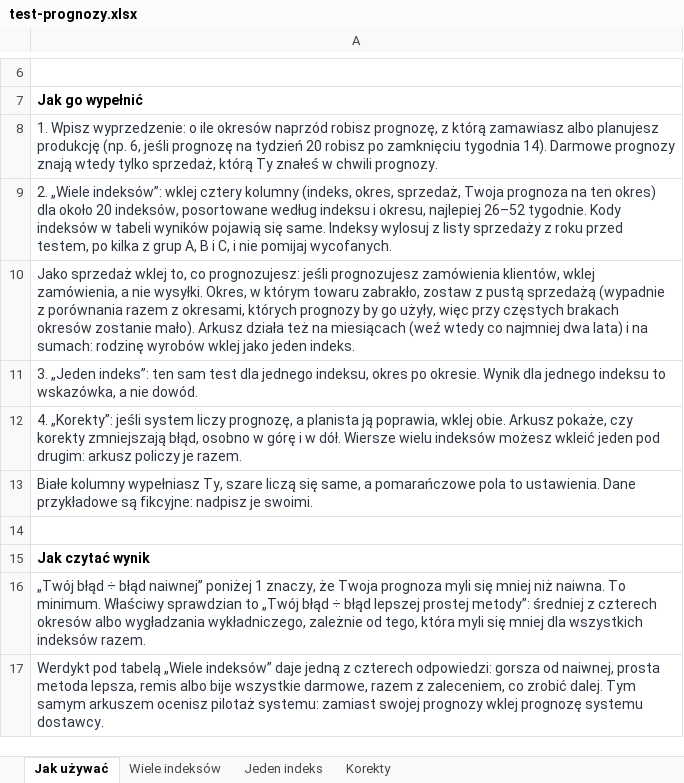
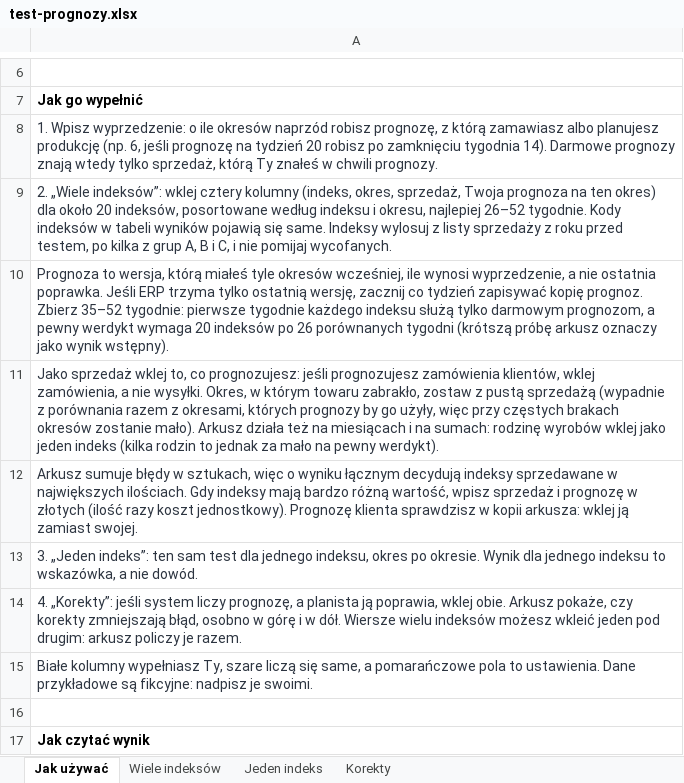
Before and after one commit to paprykak/lean-time-study-tracker, an Excel workbook: public/pobierz/test-prognozy.xlsx, sheet Jak używać, drawn as a sheet; only a part is shown, gaps mark what is left out; the shorter side is filled out with more unchanged rows; values as stored, in another font and other column widths than the file's, no borders; the diff names each change by its address in the sheet, - before the commit and + after, or states it on an @@ line.

```diff
--- a/public/pobierz/test-prognozy.xlsx (sheet Jak używać)
+++ b/public/pobierz/test-prognozy.xlsx (sheet Jak używać)
-A10: Jako sprzedaż wklej to, co prognozujesz: jeśli prognozujesz zamówienia klientów, wklej zamówienia, a nie wysyłki. Okres, w którym towaru zabrakło, zostaw z pustą sprzedażą (wypadnie z porównania razem z okresami, których prognozy by go użyły, więc przy częstych brakach okresów zostanie mało). Arkusz działa też na miesiącach (weź wtedy co najmniej dwa lata) i na sumach: rodzinę wyrobów wklej jako jeden indeks.
+A10: Prognoza to wersja, którą miałeś tyle okresów wcześniej, ile wynosi wyprzedzenie, a nie ostatnia poprawka. Jeśli ERP trzyma tylko ostatnią wersję, zacznij co tydzień zapisywać kopię prognoz. Zbierz 35–52 tygodnie: pierwsze tygodnie każdego indeksu służą tylko darmowym prognozom, a pewny werdykt wymaga 20 indeksów po 26 porównanych tygodni (krótszą próbę arkusz oznaczy jako wynik wstępny).
+row 11: Jako sprzedaż wklej to, co prognozujesz: jeśli prognozujesz zamówienia klientów, wklej zamówienia, a nie wysyłki. Okres, w którym towaru zabrakło, zostaw z pustą sprzedażą (wypadnie z porównania razem z okresami, których prognozy by go użyły, więc przy częstych brakach okresów zostanie mało). Arkusz działa też na miesiącach i na sumach: rodzinę wyrobów wklej jako jeden indeks (kilka rodzin to jednak za mało na pewny werdykt).
+row 12: Arkusz sumuje błędy w sztukach, więc o wyniku łącznym decydują indeksy sprzedawane w największych ilościach. Gdy indeksy mają bardzo różną wartość, wpisz sprzedaż i prognozę w złotych (ilość razy koszt jednostkowy). Prognozę klienta sprawdzisz w kopii arkusza: wklej ją zamiast swojej.
```
Also changed, not shown: sheet Wiele indeksów, 5 other files.
